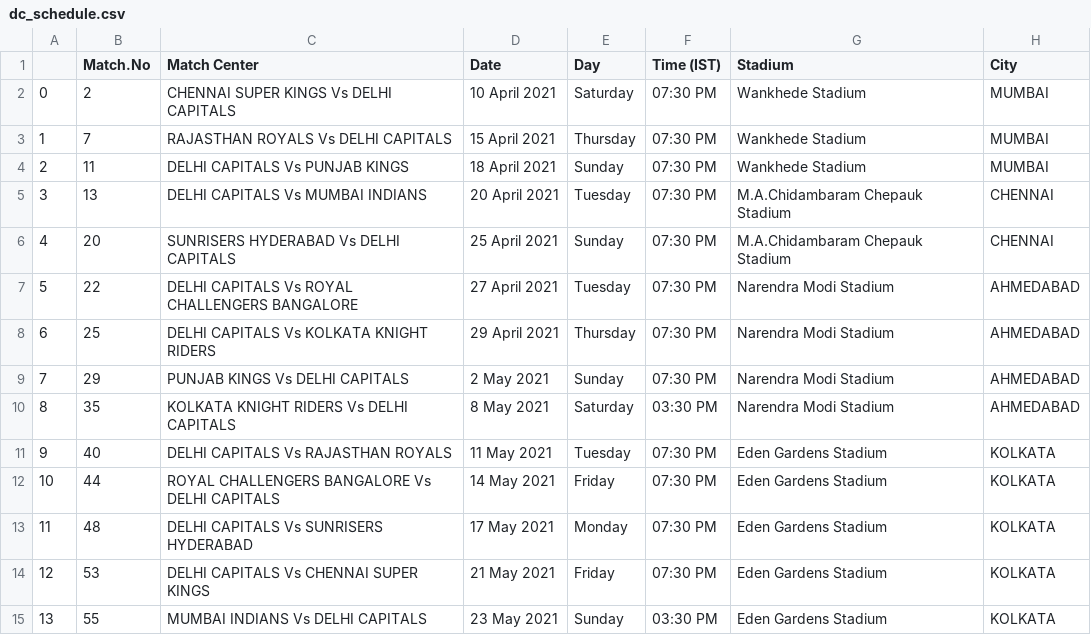
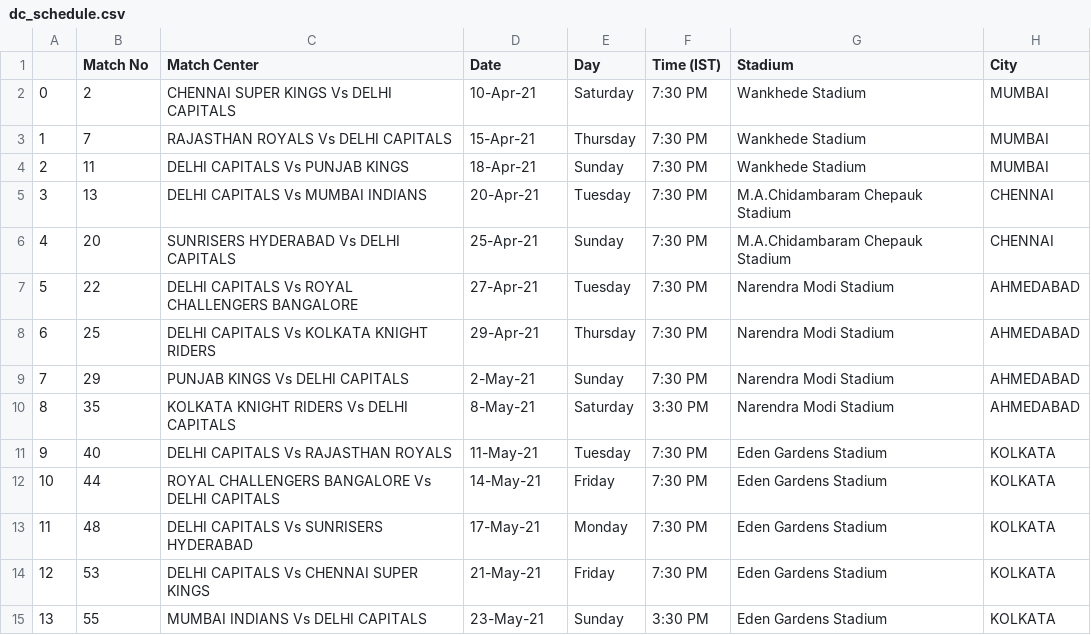
Before and after one commit to dheeraj-2000/IPL-2021-Dashboard, a CSV file: schedule/dc_schedule.csv, drawn as a sheet.

```diff
--- a/schedule/dc_schedule.csv
+++ b/schedule/dc_schedule.csv
@@ -1,15 +1,15 @@
-,Match.No,Match Center,Date,Day,Time (IST),Stadium,City
-0,2,CHENNAI SUPER KINGS Vs DELHI CAPITALS,10 April 2021,Saturday,07:30 PM,Wankhede Stadium,MUMBAI
-1,7,RAJASTHAN ROYALS Vs DELHI CAPITALS,15 April 2021,Thursday,07:30 PM,Wankhede Stadium,MUMBAI
-2,11,DELHI CAPITALS Vs PUNJAB KINGS,18 April 2021,Sunday,07:30 PM,Wankhede Stadium,MUMBAI
-3,13,DELHI CAPITALS Vs MUMBAI INDIANS,20 April 2021,Tuesday,07:30 PM,M.A.Chidambaram Chepauk Stadium,CHENNAI
-4,20,SUNRISERS HYDERABAD Vs DELHI CAPITALS,25 April 2021,Sunday,07:30 PM,M.A.Chidambaram Chepauk Stadium,CHENNAI
-5,22,DELHI CAPITALS Vs ROYAL CHALLENGERS BANGALORE,27 April 2021,Tuesday,07:30 PM,Narendra Modi Stadium,AHMEDABAD
-6,25,DELHI CAPITALS Vs KOLKATA KNIGHT RIDERS,29 April 2021,Thursday,07:30 PM,Narendra Modi Stadium,AHMEDABAD
-7,29,PUNJAB KINGS Vs DELHI CAPITALS,2 May 2021,Sunday,07:30 PM,Narendra Modi Stadium,AHMEDABAD
-8,35,KOLKATA KNIGHT RIDERS Vs DELHI CAPITALS,8 May 2021,Saturday,03:30 PM,Narendra Modi Stadium,AHMEDABAD
-9,40,DELHI CAPITALS Vs RAJASTHAN ROYALS,11 May 2021,Tuesday,07:30 PM,Eden Gardens Stadium,KOLKATA
-10,44,ROYAL CHALLENGERS BANGALORE Vs DELHI CAPITALS,14 May 2021,Friday,07:30 PM,Eden Gardens Stadium,KOLKATA
-11,48,DELHI CAPITALS Vs SUNRISERS HYDERABAD,17 May 2021,Monday,07:30 PM,Eden Gardens Stadium,KOLKATA
-12,53,DELHI CAPITALS Vs CHENNAI SUPER KINGS,21 May 2021,Friday,07:30 PM,Eden Gardens Stadium,KOLKATA
-13,55,MUMBAI INDIANS Vs DELHI CAPITALS,23 May 2021,Sunday,03:30 PM,Eden Gardens Stadium,KOLKATA
+,Match No,Match Center,Date,Day,Time (IST),Stadium,City
+0,2,CHENNAI SUPER KINGS Vs DELHI CAPITALS,10-Apr-21,Saturday,7:30 PM,Wankhede Stadium,MUMBAI
+1,7,RAJASTHAN ROYALS Vs DELHI CAPITALS,15-Apr-21,Thursday,7:30 PM,Wankhede Stadium,MUMBAI
+2,11,DELHI CAPITALS Vs PUNJAB KINGS,18-Apr-21,Sunday,7:30 PM,Wankhede Stadium,MUMBAI
+3,13,DELHI CAPITALS Vs MUMBAI INDIANS,20-Apr-21,Tuesday,7:30 PM,M.A.Chidambaram Chepauk Stadium,CHENNAI
+4,20,SUNRISERS HYDERABAD Vs DELHI CAPITALS,25-Apr-21,Sunday,7:30 PM,M.A.Chidambaram Chepauk Stadium,CHENNAI
+5,22,DELHI CAPITALS Vs ROYAL CHALLENGERS BANGALORE,27-Apr-21,Tuesday,7:30 PM,Narendra Modi Stadium,AHMEDABAD
+6,25,DELHI CAPITALS Vs KOLKATA KNIGHT RIDERS,29-Apr-21,Thursday,7:30 PM,Narendra Modi Stadium,AHMEDABAD
+7,29,PUNJAB KINGS Vs DELHI CAPITALS,2-May-21,Sunday,7:30 PM,Narendra Modi Stadium,AHMEDABAD
+8,35,KOLKATA KNIGHT RIDERS Vs DELHI CAPITALS,8-May-21,Saturday,3:30 PM,Narendra Modi Stadium,AHMEDABAD
+9,40,DELHI CAPITALS Vs RAJASTHAN ROYALS,11-May-21,Tuesday,7:30 PM,Eden Gardens Stadium,KOLKATA
+10,44,ROYAL CHALLENGERS BANGALORE Vs DELHI CAPITALS,14-May-21,Friday,7:30 PM,Eden Gardens Stadium,KOLKATA
+11,48,DELHI CAPITALS Vs SUNRISERS HYDERABAD,17-May-21,Monday,7:30 PM,Eden Gardens Stadium,KOLKATA
+12,53,DELHI CAPITALS Vs CHENNAI SUPER KINGS,21-May-21,Friday,7:30 PM,Eden Gardens Stadium,KOLKATA
+13,55,MUMBAI INDIANS Vs DELHI CAPITALS,23-May-21,Sunday,3:30 PM,Eden Gardens Stadium,KOLKATA
```
Also changed, not shown: schedule/mi_schedule.csv, schedule/punjab_schedule.csv, 10 other files.
